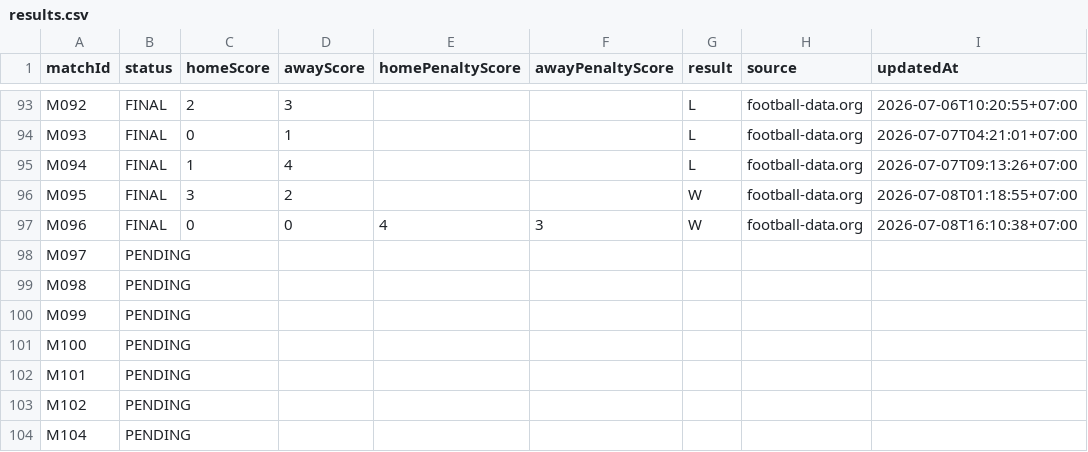
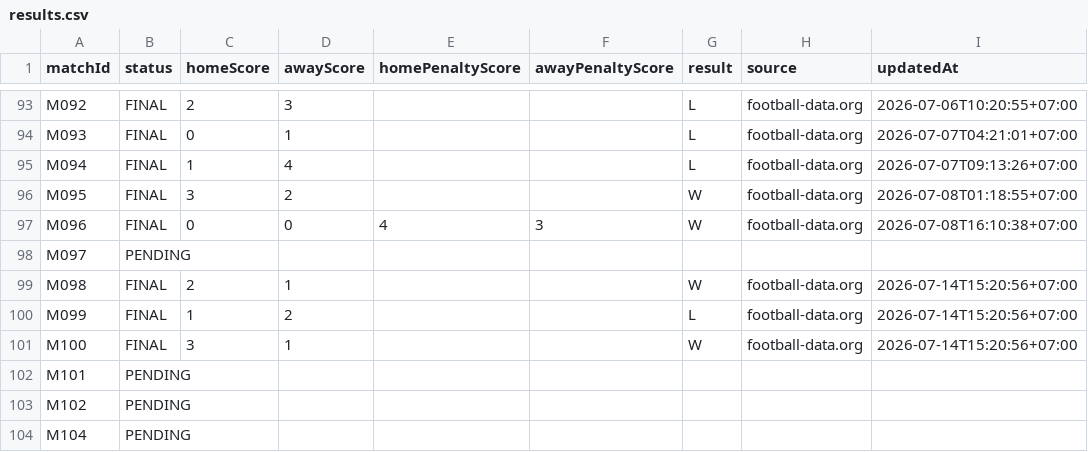
Before and after one commit to abdulR1806/bss-worldcup-2026, a CSV file: data/results.csv, drawn as a sheet; only a part is shown, gaps mark what is left out.

```diff
--- a/data/results.csv
+++ b/data/results.csv
@@ -98,5 +98,5 @@ M096,FINAL,0,0,4,3,W,football-data.org,2026-07-08T16:10:38+07:00
 M097,PENDING,,,,,,,
-M098,PENDING,,,,,,,
-M099,PENDING,,,,,,,
-M100,PENDING,,,,,,,
+M098,FINAL,2,1,,,W,football-data.org,2026-07-14T15:20:56+07:00
+M099,FINAL,1,2,,,L,football-data.org,2026-07-14T15:20:56+07:00
+M100,FINAL,3,1,,,W,football-data.org,2026-07-14T15:20:56+07:00
 M101,PENDING,,,,,,,
```
Also changed, not shown: 1 other file.
